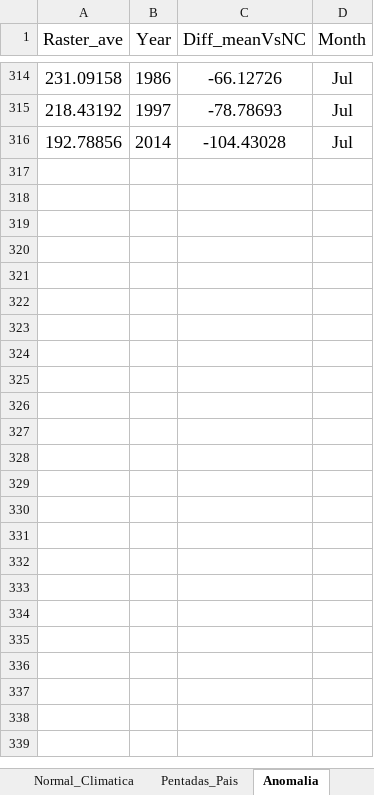
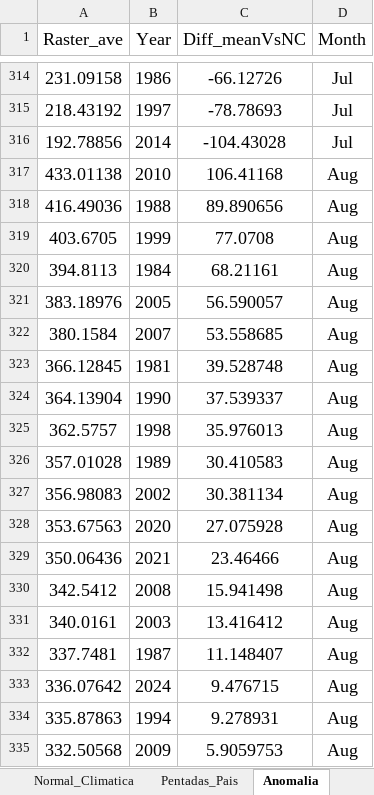
Before and after one commit to jaime27ortega/Clima_Agua_Panama, an Excel workbook: Precipitacion/2025/2025_Ppt_Resumen_Datos.xlsx, sheet Anomalia, drawn as a sheet; only a part is shown, gaps mark what is left out; values as stored, in another font and other column widths than the file's, no borders; the diff covers the shown part only; the diff names each change by its address in the sheet, - before the commit and + after, or states it on an @@ line.

```diff
--- a/Precipitacion/2025/2025_Ppt_Resumen_Datos.xlsx (sheet Anomalia)
+++ b/Precipitacion/2025/2025_Ppt_Resumen_Datos.xlsx (sheet Anomalia)
+row 317: 433.01138 | 2010 | 106.41168 | Aug
+row 318: 416.49036 | 1988 | 89.890656 | Aug
+row 319: 403.6705 | 1999 | 77.0708 | Aug
+row 320: 394.8113 | 1984 | 68.21161 | Aug
+row 321: 383.18976 | 2005 | 56.590057 | Aug
+row 322: 380.1584 | 2007 | 53.558685 | Aug
+row 323: 366.12845 | 1981 | 39.528748 | Aug
+row 324: 364.13904 | 1990 | 37.539337 | Aug
+row 325: 362.5757 | 1998 | 35.976013 | Aug
+row 326: 357.01028 | 1989 | 30.410583 | Aug
+row 327: 356.98083 | 2002 | 30.381134 | Aug
+row 328: 353.67563 | 2020 | 27.075928 | Aug
+row 329: 350.06436 | 2021 | 23.46466 | Aug
+row 330: 342.5412 | 2008 | 15.941498 | Aug
+row 331: 340.0161 | 2003 | 13.416412 | Aug
+row 332: 337.7481 | 1987 | 11.148407 | Aug
+row 333: 336.07642 | 2024 | 9.476715 | Aug
+row 334: 335.87863 | 1994 | 9.278931 | Aug
+row 335: 332.50568 | 2009 | 5.9059753 | Aug
```
Also changed, not shown: 71 added rows elsewhere in this sheet, sheet Pentadas_Pais, sheet Normal_Climatica, sheet 2025.
